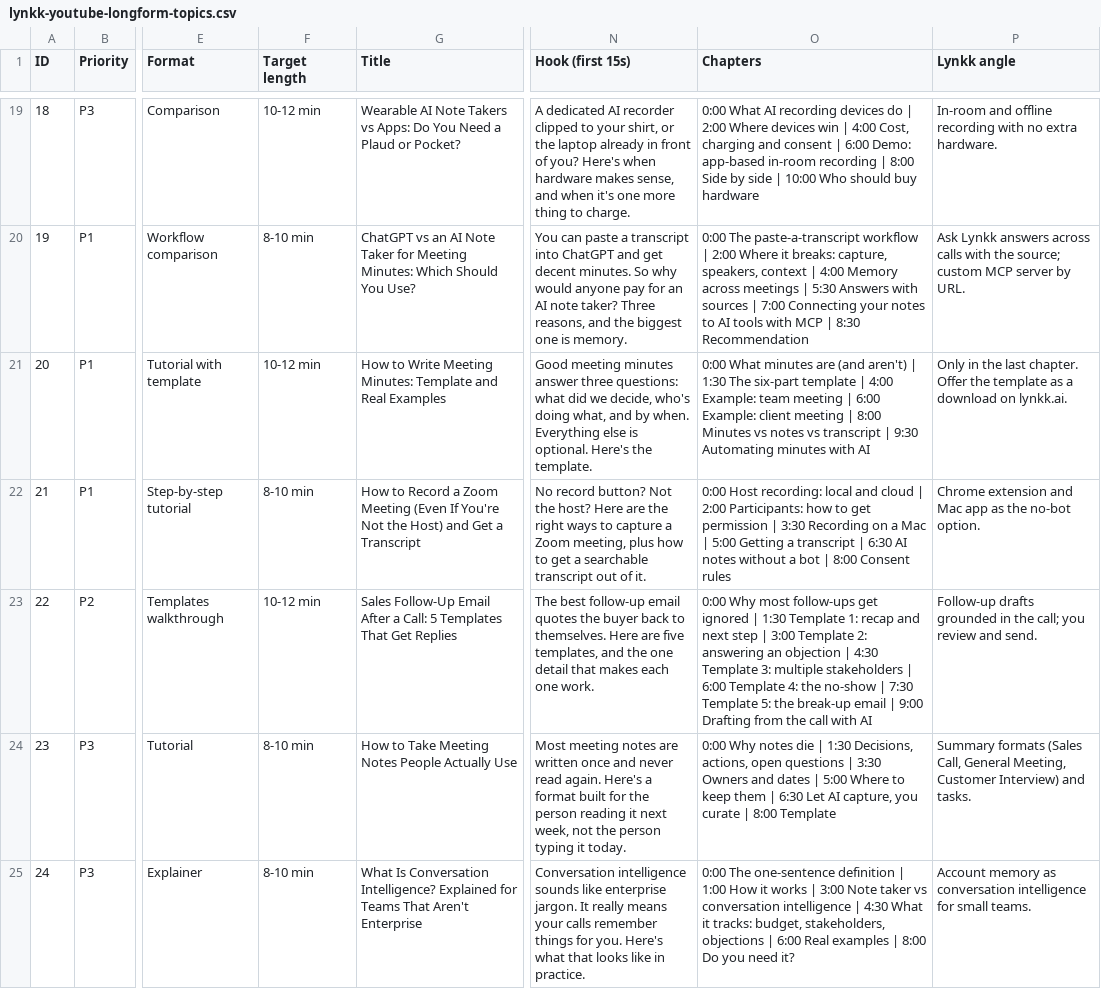
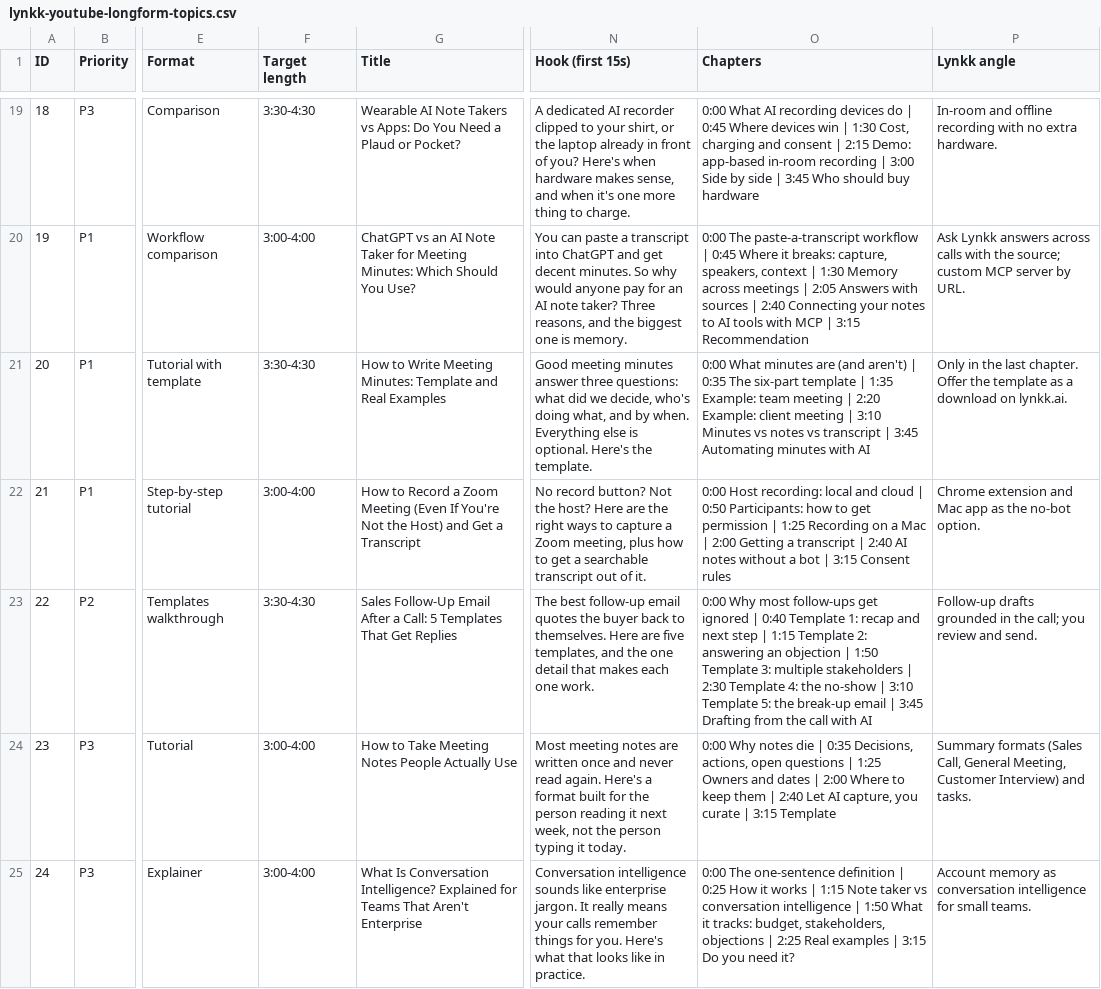
Before and after one commit to lynkkai/claude, a CSV file: video/lynkk-youtube-longform-topics.csv, drawn as a sheet; only a part is shown, gaps mark what is left out; the diff covers the shown part only; the diff names each change by its address in the sheet, - before the commit and + after, or states it on an @@ line.

```diff
--- a/video/lynkk-youtube-longform-topics.csv
+++ b/video/lynkk-youtube-longform-topics.csv
-F19 (Target length): 10-12 min
+F19 (Target length): 3:30-4:30
-O19 (Chapters): …do | 2:00 Where devices win | 4:00 Cost, charging and consent | 6:00 Demo: app-based in-room recording | 8:00 Side by side | 10:00 Who should…
+O19 (Chapters): …do | 0:45 Where devices win | 1:30 Cost, charging and consent | 2:15 Demo: app-based in-room recording | 3:00 Side by side | 3:45 Who should…
-F20 (Target length): 8-10 min
+F20 (Target length): 3:00-4:00
-O20 (Chapters): …workflow | 2:00 Where it breaks: capture, speakers, context | 4:00 Memory across meetings | 5:30 Answers with sources | 7:00 Connecting your notes to AI tools with MCP | 8:30 Recommendation
+O20 (Chapters): …workflow | 0:45 Where it breaks: capture, speakers, context | 1:30 Memory across meetings | 2:05 Answers with sources | 2:40 Connecting your notes to AI tools with MCP | 3:15 Recommendation
-F21 (Target length): 10-12 min
+F21 (Target length): 3:30-4:30
-O21 (Chapters): …aren't) | 1:30 The six-part template | 4:00 Example: team meeting | 6:00 Example: client meeting | 8:00 Minutes vs notes vs transcript | 9:30 Automating minutes…
+O21 (Chapters): …aren't) | 0:35 The six-part template | 1:35 Example: team meeting | 2:20 Example: client meeting | 3:10 Minutes vs notes vs transcript | 3:45 Automating minutes…
-F22 (Target length): 8-10 min
+F22 (Target length): 3:00-4:00
-O22 (Chapters): …cloud | 2:00 Participants: how to get permission | 3:30 Recording on a Mac | 5:00 Getting a transcript | 6:30 AI notes without a bot | 8:00 Consent rules
+O22 (Chapters): …cloud | 0:50 Participants: how to get permission | 1:25 Recording on a Mac | 2:00 Getting a transcript | 2:40 AI notes without a bot | 3:15 Consent rules
-F23 (Target length): 10-12 min
+F23 (Target length): 3:30-4:30
-O23 (Chapters): …ignored | 1:30 Template 1: recap and next step | 3:00 Template 2: answering an objection | 4:30 Template 3: multiple stakeholders | 6:00 Template 4: the no-show | 7:30 Template 5: the break-up email | 9:00 Drafting from…
+O23 (Chapters): …ignored | 0:40 Template 1: recap and next step | 1:15 Template 2: answering an objection | 1:50 Template 3: multiple stakeholders | 2:30 Template 4: the no-show | 3:10 Template 5: the break-up email | 3:45 Drafting from…
-F24:F25 (Target length): 8-10 min
+F24:F25 (Target length): 3:00-4:00
-O24 (Chapters): …die | 1:30 Decisions, actions, open questions | 3:30 Owners and dates | 5:00 Where to keep them | 6:30 Let AI capture, you curate | 8:00 Template
+O24 (Chapters): …die | 0:35 Decisions, actions, open questions | 1:25 Owners and dates | 2:00 Where to keep them | 2:40 Let AI capture, you curate | 3:15 Template
-O25 (Chapters): …definition | 1:00 How it works | 3:00 Note taker vs conversation intelligence | 4:30 What it tracks: budget, stakeholders, objections | 6:00 Real examples | 8:00 Do you…
+O25 (Chapters): …definition | 0:25 How it works | 1:15 Note taker vs conversation intelligence | 1:50 What it tracks: budget, stakeholders, objections | 2:25 Real examples | 3:15 Do you…
```
Also changed, not shown: 46 edited cells elsewhere in this file, 1 other file.
